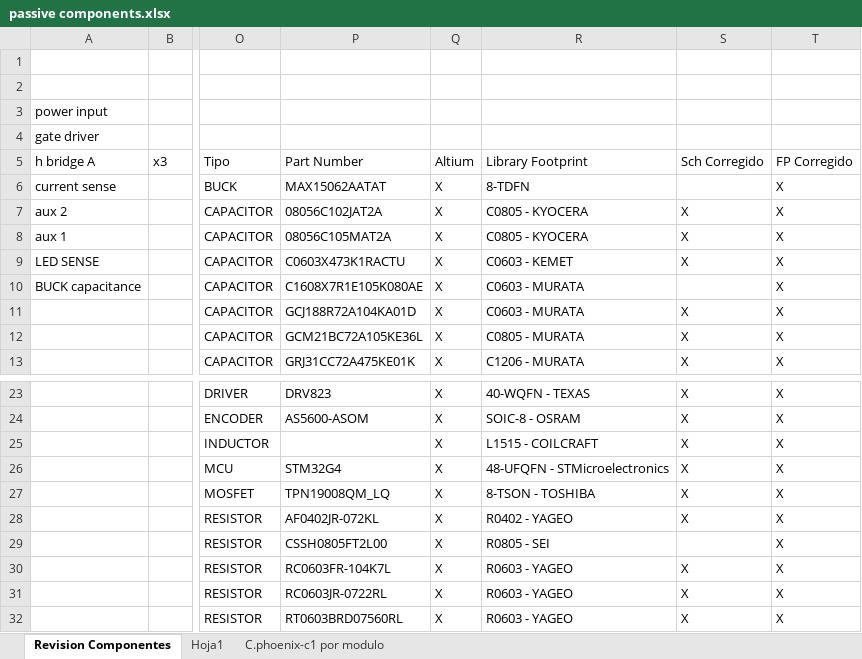
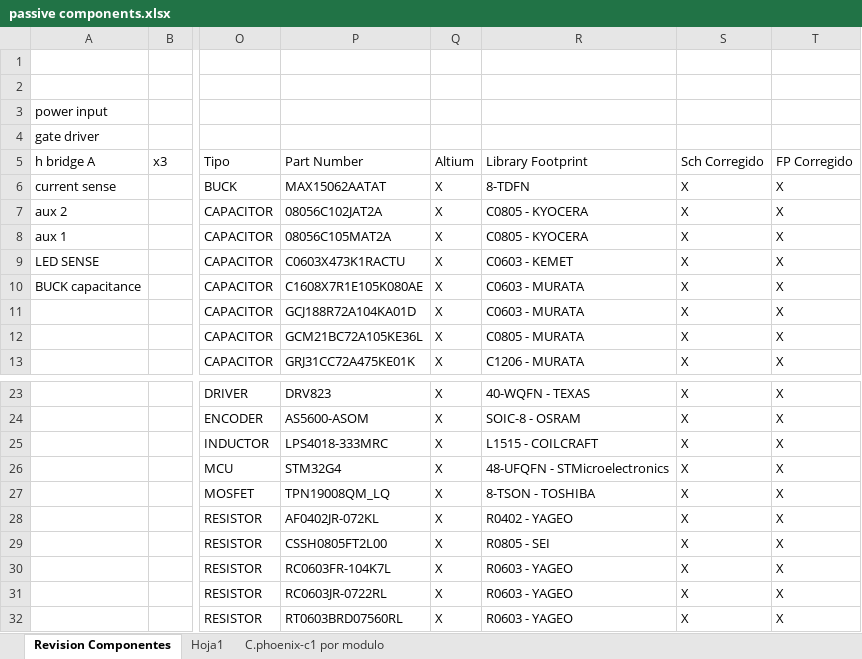
Before and after one commit to Sysmic-Robotics/phoenix-c1-, an Excel workbook: docs/passive components.xlsx, sheet Revision Componentes, drawn as a sheet; only a part is shown, gaps mark what is left out; values as stored, in another font and other column widths than the file's, no borders; table styles not drawn; the diff names each change by its address in the sheet, - before the commit and + after, or states it on an @@ line.

```diff
--- a/docs/passive components.xlsx (sheet Revision Componentes)
+++ b/docs/passive components.xlsx (sheet Revision Componentes)
-S6 (Sch Corregido): (empty)
+S6 (Sch Corregido): X
-S10 (Sch Corregido): (empty)
+S10 (Sch Corregido): X
-P25 (Part Number): (empty)
+P25 (Part Number): LPS4018-333MRC
-S29 (Sch Corregido): (empty)
+S29 (Sch Corregido): X
```
Also changed, not shown: sheet C.phoenix-c1 por modulo, 43 other files.
